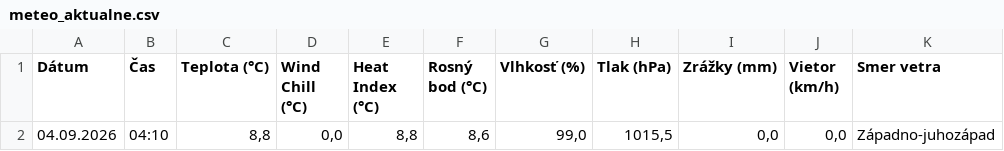
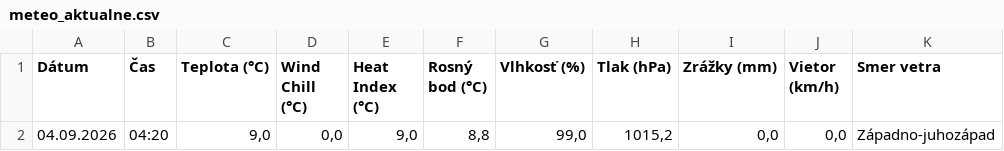
Before and after one commit to dafecko/Puste_Pole_Meteo, a CSV file: meteo_aktualne.csv, drawn as a sheet; only a part is shown; the diff names each change by its address in the sheet, - before the commit and + after, or states it on an @@ line.

```diff
--- a/meteo_aktualne.csv
+++ b/meteo_aktualne.csv
-B2 (Čas): 04:10
+B2 (Čas): 04:20
-C2 (Teplota (°C)): 8,8
+C2 (Teplota (°C)): 9,0
-E2 (Heat Index (°C)): 8,8
+E2 (Heat Index (°C)): 9,0
-F2 (Rosný bod (°C)): 8,6
+F2 (Rosný bod (°C)): 8,8
-H2 (Tlak (hPa)): 1015,5
+H2 (Tlak (hPa)): 1015,2
```
